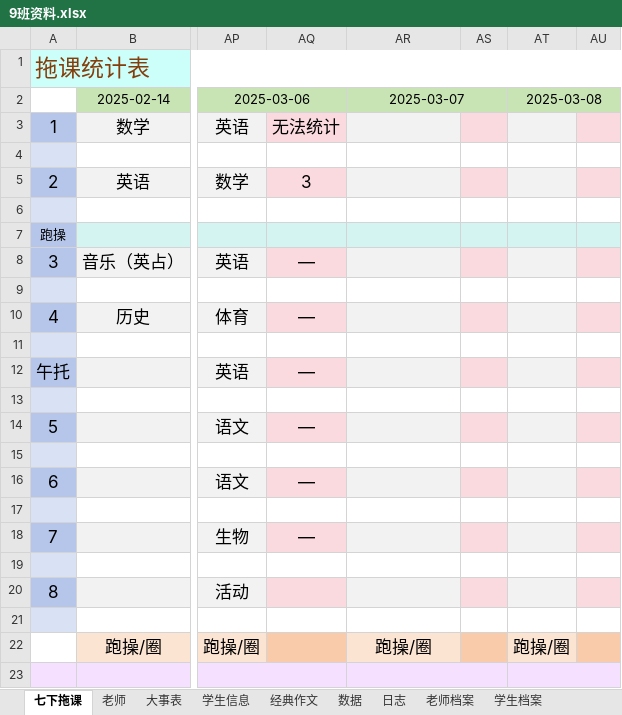
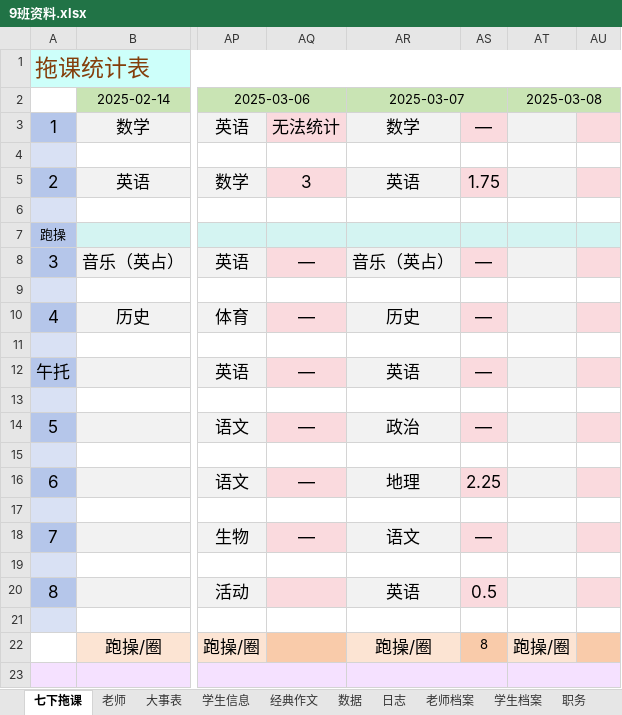
Before and after one commit to dsywy1698/dsywy1698.github.io, an Excel workbook: c/9班资料.xlsx, sheet 七下拖课, drawn as a sheet; only a part is shown, gaps mark what is left out; values as stored, in another font and other column widths than the file's, no borders; conditional formats not drawn; the diff names each change by its address in the sheet, - before the commit and + after, or states it on an @@ line.

```diff
--- a/c/9班资料.xlsx (sheet 七下拖课)
+++ b/c/9班资料.xlsx (sheet 七下拖课)
+sheet tab: 职务
-AR3 (2025-03-07): (empty)
+AR3 (2025-03-07): 数学
-AS3: (empty)
+AS3: —
-AR5 (2025-03-07): (empty)
+AR5 (2025-03-07): 英语
-AS5: (empty)
+AS5: 1.75
-AR8 (2025-03-07): (empty)
+AR8 (2025-03-07): 音乐（英占）
-AS8: (empty)
+AS8: —
-AR10 (2025-03-07): (empty)
+AR10 (2025-03-07): 历史
-AS10: (empty)
+AS10: —
-AR12 (2025-03-07): (empty)
+AR12 (2025-03-07): 英语
-AS12: (empty)
+AS12: —
-AR14 (2025-03-07): (empty)
+AR14 (2025-03-07): 政治
-AS14: (empty)
+AS14: —
-AR16 (2025-03-07): (empty)
+AR16 (2025-03-07): 地理
-AS16: (empty)
+AS16: 2.25
-AR18 (2025-03-07): (empty)
+AR18 (2025-03-07): 语文
-AS18: (empty)
+AS18: —
-AR20 (2025-03-07): (empty)
+AR20 (2025-03-07): 英语
-AS20: (empty)
+AS20: 0.5
-AS22: (empty)
+AS22: 8
```
Also changed, not shown: sheet 学生档案, 1 other file.
